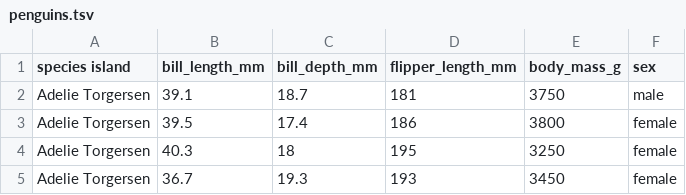
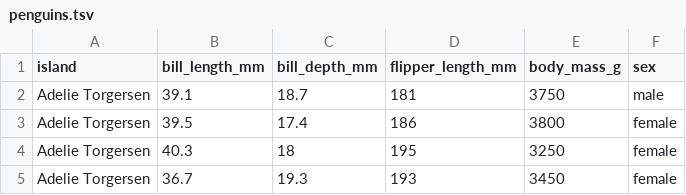
Before and after one commit to Julieslv/D3SmallProjects, a TSV file: pengiunBuckets/data/penguins.tsv, drawn as a sheet; only a part is shown.

Commit message:
update to include islands

```diff
--- a/pengiunBuckets/data/penguins.tsv
+++ b/pengiunBuckets/data/penguins.tsv
@@ -1,2 +1,2 @@
-species island	bill_length_mm	bill_depth_mm	flipper_length_mm	body_mass_g	sex
+island	bill_length_mm	bill_depth_mm	flipper_length_mm	body_mass_g	sex
 Adelie Torgersen	39.1	18.7	181	3750	male
```
Also changed, not shown: 1 other file.
